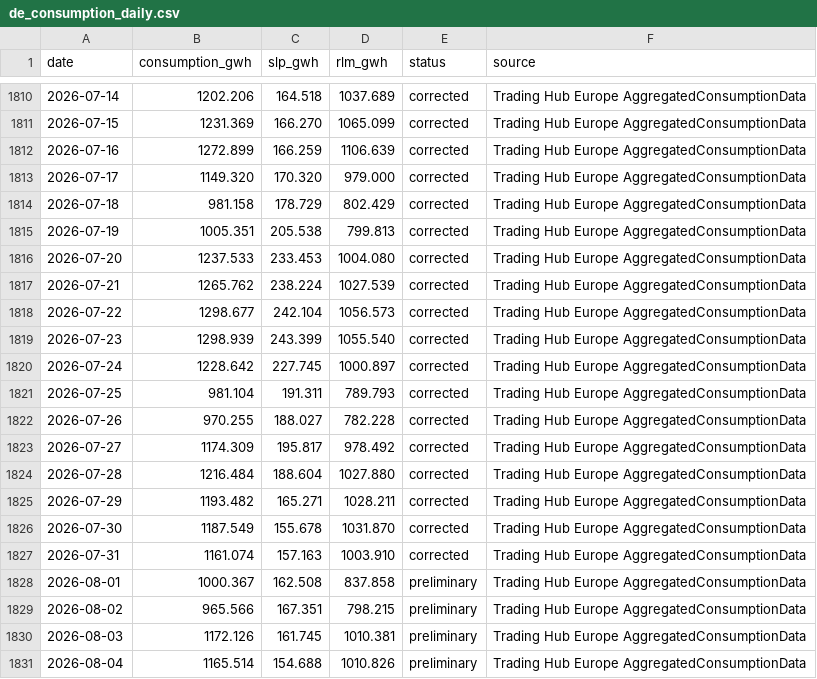
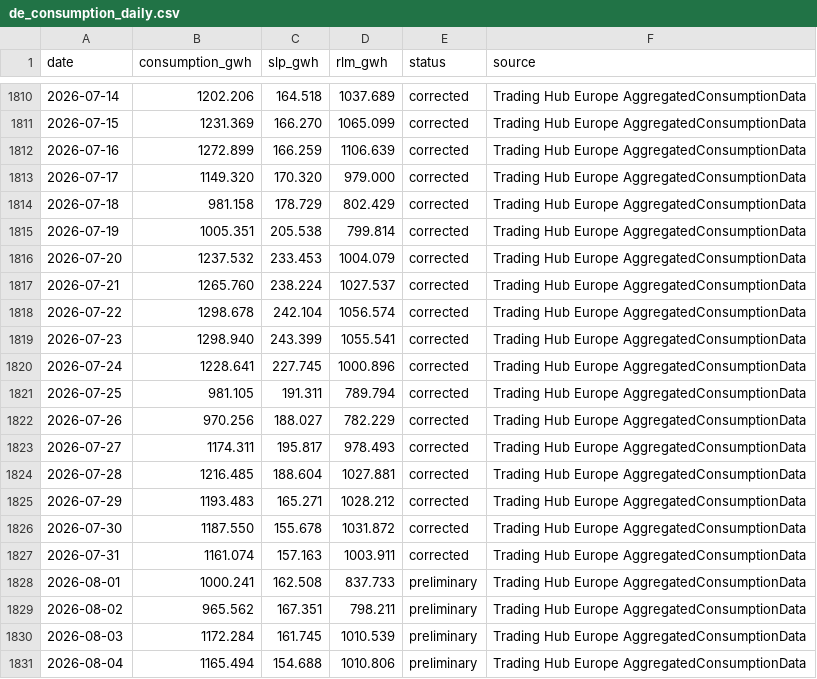
Before and after one commit to icrfornax/de-gas-storage-tracker-bnetza, a CSV file: data/de_consumption_daily.csv, drawn as a sheet; only a part is shown, gaps mark what is left out; the diff covers the shown part only.

```diff
--- a/data/de_consumption_daily.csv
+++ b/data/de_consumption_daily.csv
@@ -1814,18 +1814,18 @@ date,consumption_gwh,slp_gwh,rlm_gwh,status,source
 2026-07-18,981.158,178.729,802.429,corrected,Trading Hub Europe AggregatedConsumptionData
-2026-07-19,1005.351,205.538,799.813,corrected,Trading Hub Europe AggregatedConsumptionData
-2026-07-20,1237.533,233.453,1004.080,corrected,Trading Hub Europe AggregatedConsumptionData
-2026-07-21,1265.762,238.224,1027.539,corrected,Trading Hub Europe AggregatedConsumptionData
-2026-07-22,1298.677,242.104,1056.573,corrected,Trading Hub Europe AggregatedConsumptionData
-2026-07-23,1298.939,243.399,1055.540,corrected,Trading Hub Europe AggregatedConsumptionData
-2026-07-24,1228.642,227.745,1000.897,corrected,Trading Hub Europe AggregatedConsumptionData
-2026-07-25,981.104,191.311,789.793,corrected,Trading Hub Europe AggregatedConsumptionData
-2026-07-26,970.255,188.027,782.228,corrected,Trading Hub Europe AggregatedConsumptionData
-2026-07-27,1174.309,195.817,978.492,corrected,Trading Hub Europe AggregatedConsumptionData
-2026-07-28,1216.484,188.604,1027.880,corrected,Trading Hub Europe AggregatedConsumptionData
-2026-07-29,1193.482,165.271,1028.211,corrected,Trading Hub Europe AggregatedConsumptionData
-2026-07-30,1187.549,155.678,1031.870,corrected,Trading Hub Europe AggregatedConsumptionData
-2026-07-31,1161.074,157.163,1003.910,corrected,Trading Hub Europe AggregatedConsumptionData
-2026-08-01,1000.367,162.508,837.858,preliminary,Trading Hub Europe AggregatedConsumptionData
-2026-08-02,965.566,167.351,798.215,preliminary,Trading Hub Europe AggregatedConsumptionData
-2026-08-03,1172.126,161.745,1010.381,preliminary,Trading Hub Europe AggregatedConsumptionData
-2026-08-04,1165.514,154.688,1010.826,preliminary,Trading Hub Europe AggregatedConsumptionData
+2026-07-19,1005.351,205.538,799.814,corrected,Trading Hub Europe AggregatedConsumptionData
+2026-07-20,1237.532,233.453,1004.079,corrected,Trading Hub Europe AggregatedConsumptionData
+2026-07-21,1265.760,238.224,1027.537,corrected,Trading Hub Europe AggregatedConsumptionData
+2026-07-22,1298.678,242.104,1056.574,corrected,Trading Hub Europe AggregatedConsumptionData
+2026-07-23,1298.940,243.399,1055.541,corrected,Trading Hub Europe AggregatedConsumptionData
+2026-07-24,1228.641,227.745,1000.896,corrected,Trading Hub Europe AggregatedConsumptionData
+2026-07-25,981.105,191.311,789.794,corrected,Trading Hub Europe AggregatedConsumptionData
+2026-07-26,970.256,188.027,782.229,corrected,Trading Hub Europe AggregatedConsumptionData
+2026-07-27,1174.311,195.817,978.493,corrected,Trading Hub Europe AggregatedConsumptionData
+2026-07-28,1216.485,188.604,1027.881,corrected,Trading Hub Europe AggregatedConsumptionData
+2026-07-29,1193.483,165.271,1028.212,corrected,Trading Hub Europe AggregatedConsumptionData
+2026-07-30,1187.550,155.678,1031.872,corrected,Trading Hub Europe AggregatedConsumptionData
+2026-07-31,1161.074,157.163,1003.911,corrected,Trading Hub Europe AggregatedConsumptionData
+2026-08-01,1000.241,162.508,837.733,preliminary,Trading Hub Europe AggregatedConsumptionData
+2026-08-02,965.562,167.351,798.211,preliminary,Trading Hub Europe AggregatedConsumptionData
+2026-08-03,1172.284,161.745,1010.539,preliminary,Trading Hub Europe AggregatedConsumptionData
+2026-08-04,1165.494,154.688,1010.806,preliminary,Trading Hub Europe AggregatedConsumptionData
```
Also changed, not shown: 1 added row and 56 edited cells elsewhere in this file, 1 other file.
